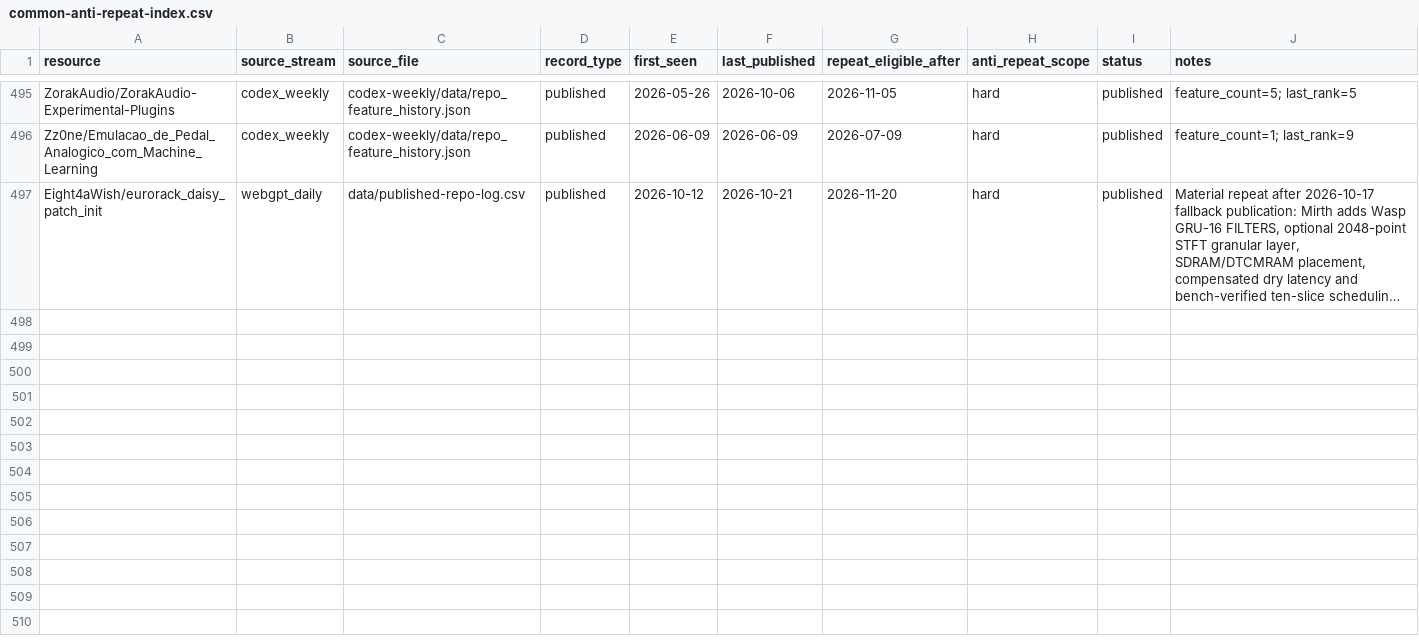
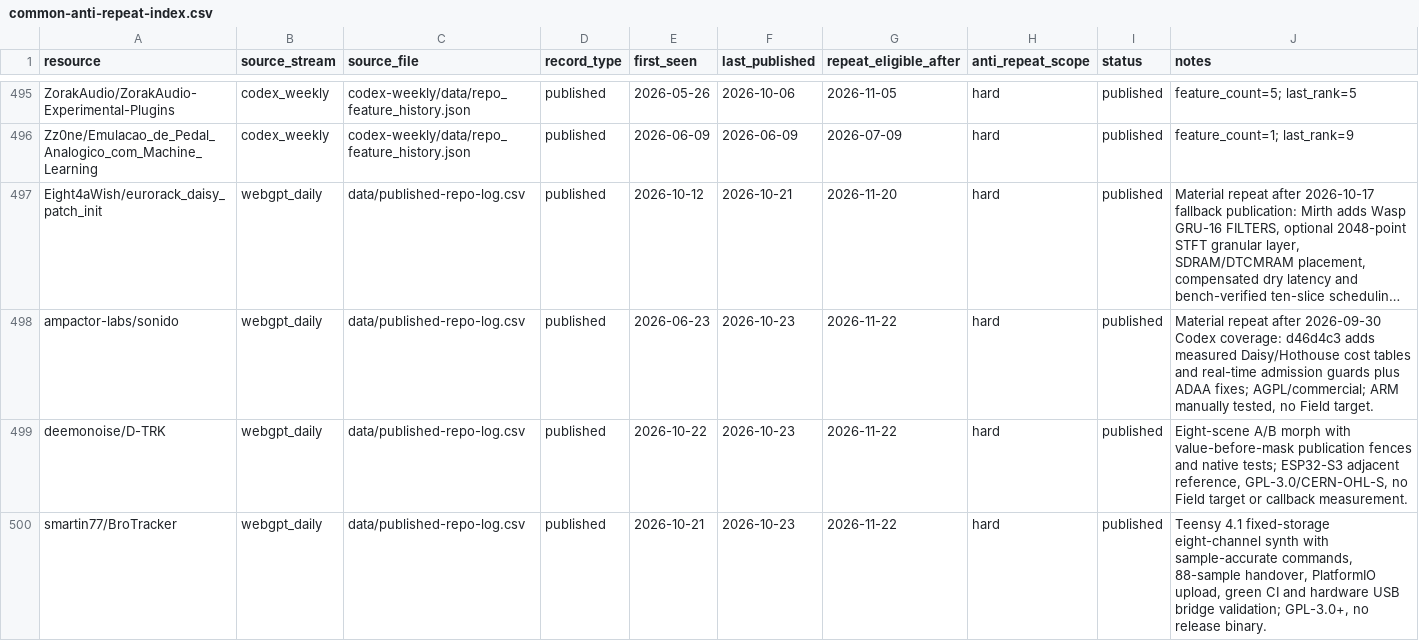
Before and after one commit to Denys/embedded-audio-mine, a CSV file: data/common-anti-repeat-index.csv, drawn as a sheet; only a part is shown, gaps mark what is left out; long unchanged cells end in …; the diff names each change by its address in the sheet, - before the commit and + after, or states it on an @@ line.

```diff
--- a/data/common-anti-repeat-index.csv
+++ b/data/common-anti-repeat-index.csv
+row 498: ampactor-labs/sonido | webgpt_daily | data/published-repo-log.csv | published | 2026-06-23 | 2026-10-23 | 2026-11-22 | hard | published | Material repeat after 2026-09-30 Codex coverage: d46d4c3 adds measured Daisy/Hothouse cost tables and real-time admission guards plus ADAA fixes; AGPL/commercial; ARM manually tested, no Field target.
+row 499: deemonoise/D-TRK | webgpt_daily | data/published-repo-log.csv | published | 2026-10-22 | 2026-10-23 | 2026-11-22 | hard | published | Eight-scene A/B morph with value-before-mask publication fences and native tests; ESP32-S3 adjacent reference, GPL-3.0/CERN-OHL-S, no Field target or callback measurement.
+row 500: smartin77/BroTracker | webgpt_daily | data/published-repo-log.csv | published | 2026-10-21 | 2026-10-23 | 2026-11-22 | hard | published | Teensy 4.1 fixed-storage eight-channel synth with sample-accurate commands, 88-sample handover, PlatformIO upload, green CI and hardware USB bridge validation; GPL-3.0+, no release binary.
```
Also changed, not shown: data/hidden-gems-source-registry.csv, data/published-repo-log.csv, 2 other files.
